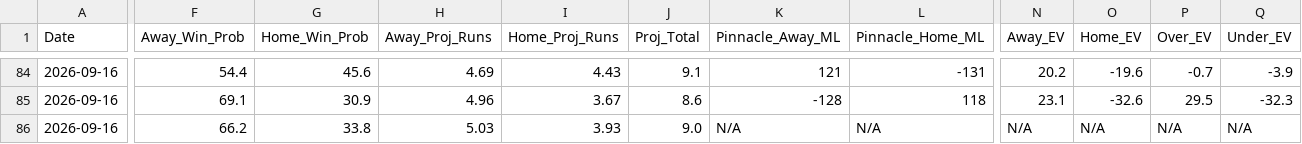
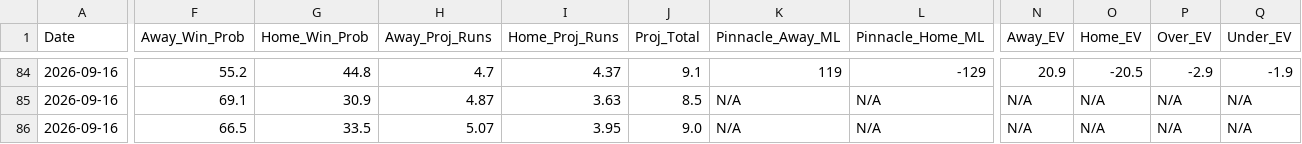
Before and after one commit to matthewmehl14-glitch/MLB-Model, a CSV file: projections_history.csv, drawn as a sheet; only a part is shown, gaps mark what is left out; the diff covers the shown part only; the diff names each change by its address in the sheet, - before the commit and + after, or states it on an @@ line.

```diff
--- a/projections_history.csv
+++ b/projections_history.csv
-F84 (Away_Win_Prob): 54.4
+F84 (Away_Win_Prob): 55.2
-G84 (Home_Win_Prob): 45.6
+G84 (Home_Win_Prob): 44.8
-H84 (Away_Proj_Runs): 4.69
+H84 (Away_Proj_Runs): 4.7
-I84 (Home_Proj_Runs): 4.43
+I84 (Home_Proj_Runs): 4.37
-K84 (Pinnacle_Away_ML): 121
+K84 (Pinnacle_Away_ML): 119
-L84 (Pinnacle_Home_ML): -131
+L84 (Pinnacle_Home_ML): -129
-N84 (Away_EV): 20.2
+N84 (Away_EV): 20.9
-O84 (Home_EV): -19.6
+O84 (Home_EV): -20.5
-P84 (Over_EV): -0.7
+P84 (Over_EV): -2.9
-Q84 (Under_EV): -3.9
+Q84 (Under_EV): -1.9
-H85 (Away_Proj_Runs): 4.96
+H85 (Away_Proj_Runs): 4.87
-I85 (Home_Proj_Runs): 3.67
+I85 (Home_Proj_Runs): 3.63
-J85 (Proj_Total): 8.6
+J85 (Proj_Total): 8.5
-K85 (Pinnacle_Away_ML): -128
+K85 (Pinnacle_Away_ML): N/A
-L85 (Pinnacle_Home_ML): 118
+L85 (Pinnacle_Home_ML): N/A
-N85 (Away_EV): 23.1
+N85 (Away_EV): N/A
-O85 (Home_EV): -32.6
+O85 (Home_EV): N/A
-P85 (Over_EV): 29.5
+P85 (Over_EV): N/A
-Q85 (Under_EV): -32.3
+Q85 (Under_EV): N/A
-F86 (Away_Win_Prob): 66.2
+F86 (Away_Win_Prob): 66.5
-G86 (Home_Win_Prob): 33.8
+G86 (Home_Win_Prob): 33.5
-H86 (Away_Proj_Runs): 5.03
+H86 (Away_Proj_Runs): 5.07
-I86 (Home_Proj_Runs): 3.93
+I86 (Home_Proj_Runs): 3.95
```
Also changed, not shown: 103 edited cells elsewhere in this file, 1 other file.
